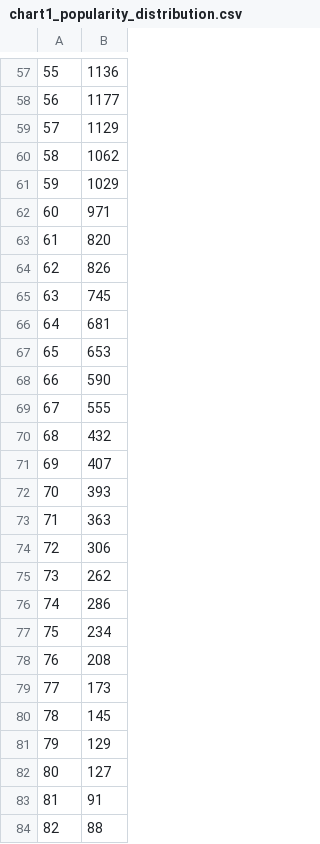
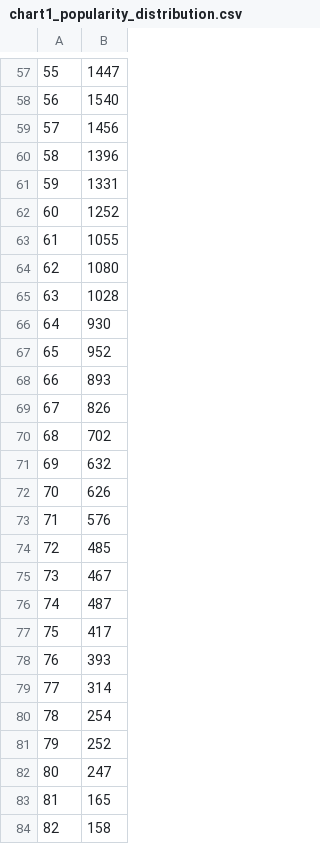
Before and after one commit to podsv-fs26-ad24/ad24-1-fancyproject, a CSV file: data/chart1_popularity_distribution.csv, drawn as a sheet; only a part is shown, gaps mark what is left out; the diff covers the shown part only; the diff names each change by its address in the sheet, - before the commit and + after, or states it on an @@ line.

```diff
--- a/data/chart1_popularity_distribution.csv
+++ b/data/chart1_popularity_distribution.csv
-B57: 1136
+B57: 1447
-B58: 1177
+B58: 1540
-B59: 1129
+B59: 1456
-B60: 1062
+B60: 1396
-B61: 1029
+B61: 1331
-B62: 971
+B62: 1252
-B63: 820
+B63: 1055
-B64: 826
+B64: 1080
-B65: 745
+B65: 1028
-B66: 681
+B66: 930
-B67: 653
+B67: 952
-B68: 590
+B68: 893
-B69: 555
+B69: 826
-B70: 432
+B70: 702
-B71: 407
+B71: 632
-B72: 393
+B72: 626
-B73: 363
+B73: 576
-B74: 306
+B74: 485
-B75: 262
+B75: 467
-B76: 286
+B76: 487
-B77: 234
+B77: 417
-B78: 208
+B78: 393
-B79: 173
+B79: 314
-B80: 145
+B80: 254
-B81: 129
+B81: 252
-B82: 127
+B82: 247
-B83: 91
+B83: 165
-B84: 88
+B84: 158
```
Also changed, not shown: 1 added row, 1 removed row and 72 edited cells elsewhere in this file, data/chart2_correlations.csv, data/chart3_genre_radar.csv, 2 other files.
